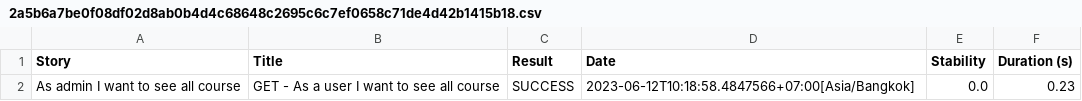
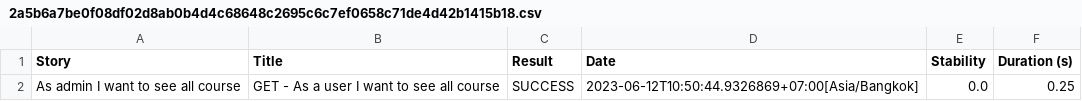
Before and after one commit to Capstone-Project-Kelompok-11/qe-automation, a CSV file: capstone-api/target/site/serenity/2a5b6a7be0f08df02d8ab0b4d4c68648c2695c6c7ef0658c71de4d42b1415b18.csv, drawn as a sheet.

```diff
--- a/capstone-api/target/site/serenity/2a5b6a7be0f08df02d8ab0b4d4c68648c2695c6c7ef0658c71de4d42b1415b18.csv
+++ b/capstone-api/target/site/serenity/2a5b6a7be0f08df02d8ab0b4d4c68648c2695c6c7ef0658c71de4d42b1415b18.csv
@@ -1,2 +1,2 @@
 "Story","Title","Result","Date","Stability","Duration (s)"
-"As admin I want to see all course","GET - As a user I want to see all course","SUCCESS","2023-06-12T10:18:58.4847566+07:00[Asia/Bangkok]","0.0","0.23"
+"As admin I want to see all course","GET - As a user I want to see all course","SUCCESS","2023-06-12T10:50:44.9326869+07:00[Asia/Bangkok]","0.0","0.25"
```
Also changed, not shown: capstone-api/target/site/serenity/01f5288b80adbd3af52a8ed68a4a616d3164f750229f80da1ef344382d948835.csv, capstone-api/target/site/serenity/050ec6da7ca8752a9dd238624b549fa695a5de7f2507cf4b79bc518a31f67ddb.csv, 52 other files.
